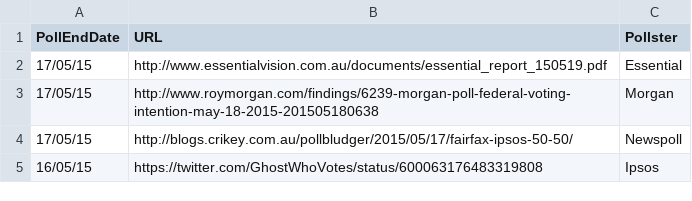
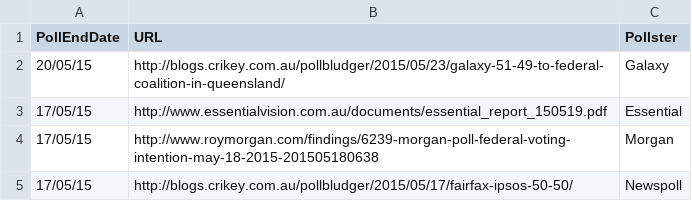
Before and after one commit to PhantomTrend/ptcode, a CSV file: PollingData/PollingURLs.csv, drawn as a sheet; only a part is shown; the shorter side is filled out with more unchanged rows; the diff names each change by its address in the sheet, - before the commit and + after, or states it on an @@ line.

```diff
--- a/PollingData/PollingURLs.csv
+++ b/PollingData/PollingURLs.csv
+row 2: 20/05/15 | http://blogs.crikey.com.au/pollbludger/2015/05/23/galaxy-51-49-to-federal-coalition-in-queensland/ | Galaxy
```
Also changed, not shown: PollingData/StateData.csv.
